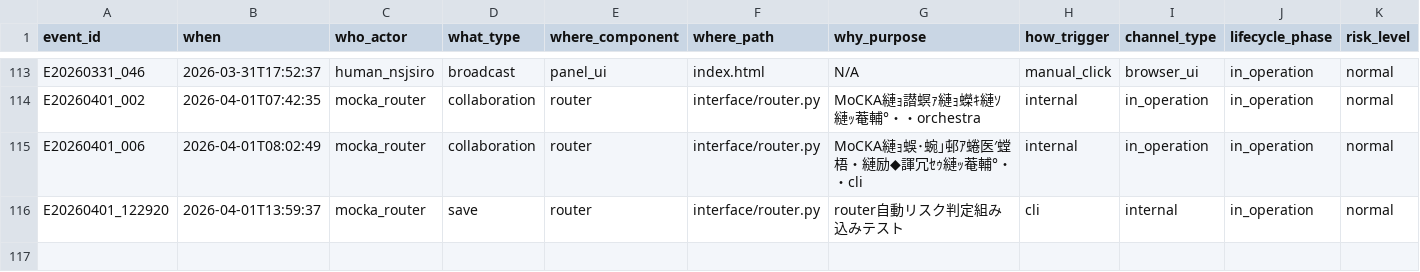
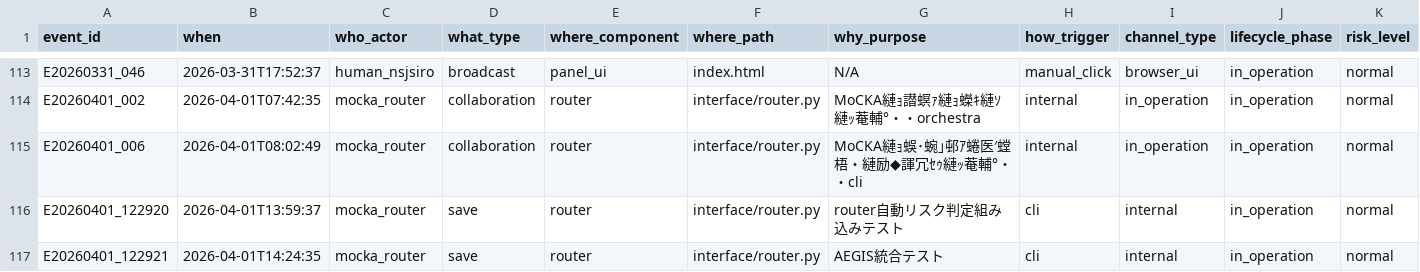
Before and after one commit to m-sirius-k/MoCKA, a CSV file: data/events.csv, drawn as a sheet; only a part is shown, gaps mark what is left out; rows hold the shown columns only; the diff names each change by its address in the sheet, - before the commit and + after, or states it on an @@ line.

Commit message:
AEGIS: 最小侵襲統合完了

```diff
--- a/data/events.csv
+++ b/data/events.csv
+row 117: E20260401_122921 | 2026-04-01T14:24:35 | mocka_router | save | router | interface/router.py | AEGIS統合テスト | cli | internal | in_operation | normal
```
